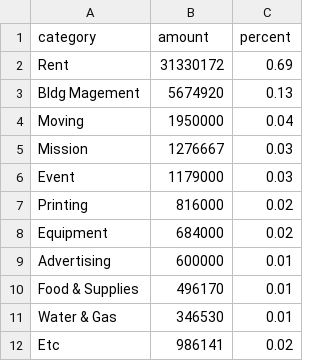
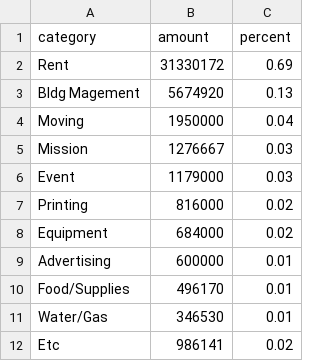
Before and after one commit to Hohyun/weekly-info, a CSV file: resources/public/expense.csv, drawn as a sheet.

Commit message:
expense data fix

```diff
--- a/resources/public/expense.csv
+++ b/resources/public/expense.csv
@@ -9,4 +9,4 @@ Equipment,684000,0.02
 Advertising,600000,0.01
-Food & Supplies,496170,0.01
-Water & Gas,346530,0.01
+Food/Supplies,496170,0.01
+Water/Gas,346530,0.01
 Etc,986141,0.02
```
